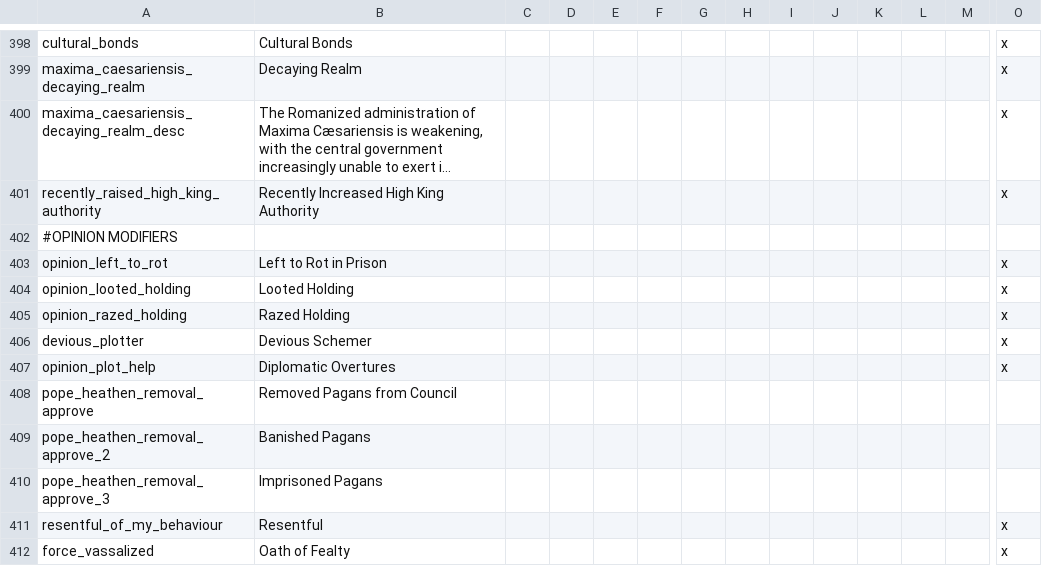
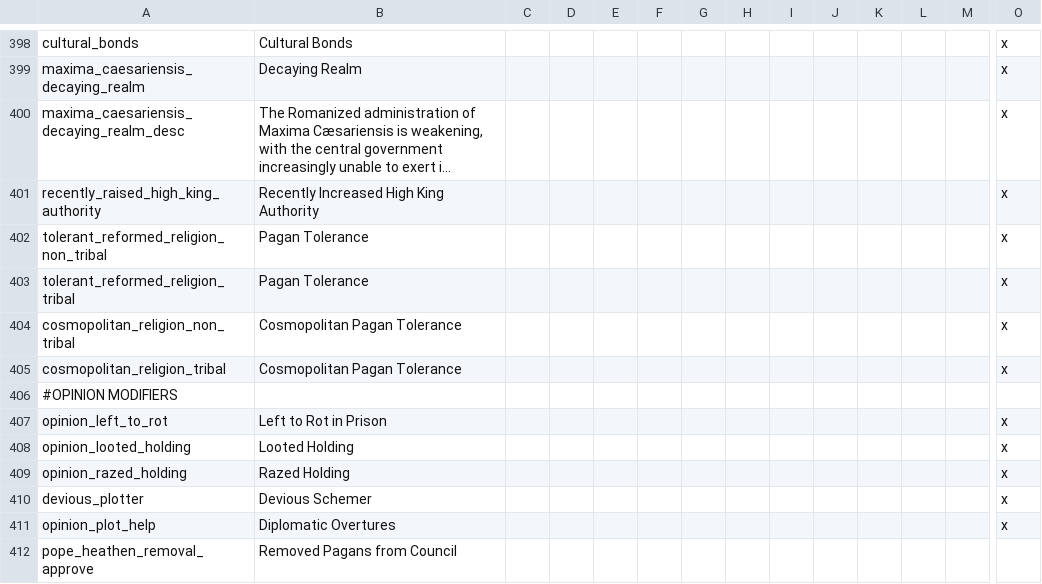
Before and after one commit to DC123456789/Britannia---The-Winter-King, a CSV file: Britannia/localisation/00 Modifiers.csv, drawn as a sheet; only a part is shown, gaps mark what is left out; the shorter side is filled out with more unchanged rows; long unchanged cells end in …; rows hold the shown columns only; the diff names each change by its address in the sheet, - before the commit and + after, or states it on an @@ line.

Commit message:
- Peaceful, Warmongering, and Unyielding natures give halved penalties to provinces of other pagan religions (except heresies) - Cosmopolitan nature removes all penalties from provinces of other pagan religions (except heresies) - Reduced revolt risk for different religion and culture group

```diff
--- a/Britannia/localisation/00 Modifiers.csv
+++ b/Britannia/localisation/00 Modifiers.csv
+row 402: tolerant_reformed_religion_non_tribal | Pagan Tolerance |  |  |  |  |  |  |  |  |  |  |  | x
+row 403: tolerant_reformed_religion_tribal | Pagan Tolerance |  |  |  |  |  |  |  |  |  |  |  | x
+row 404: cosmopolitan_religion_non_tribal | Cosmopolitan Pagan Tolerance |  |  |  |  |  |  |  |  |  |  |  | x
+row 405: cosmopolitan_religion_tribal | Cosmopolitan Pagan Tolerance |  |  |  |  |  |  |  |  |  |  |  | x
```
Also changed, not shown: Britannia/localisation/00 Religion.csv, 8 other files.
